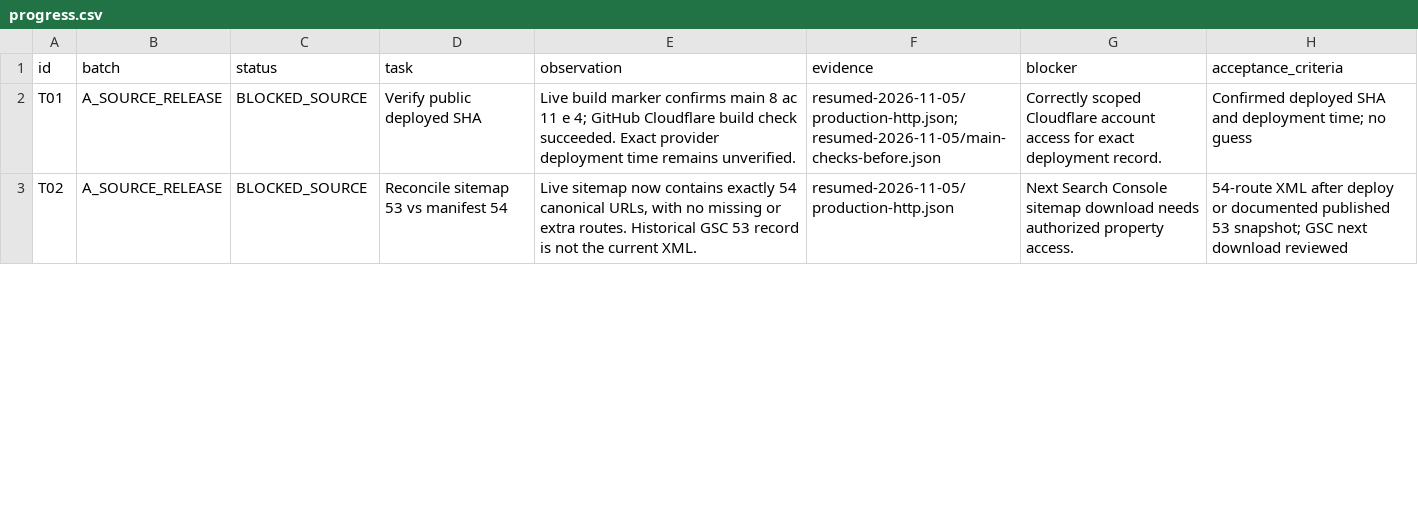
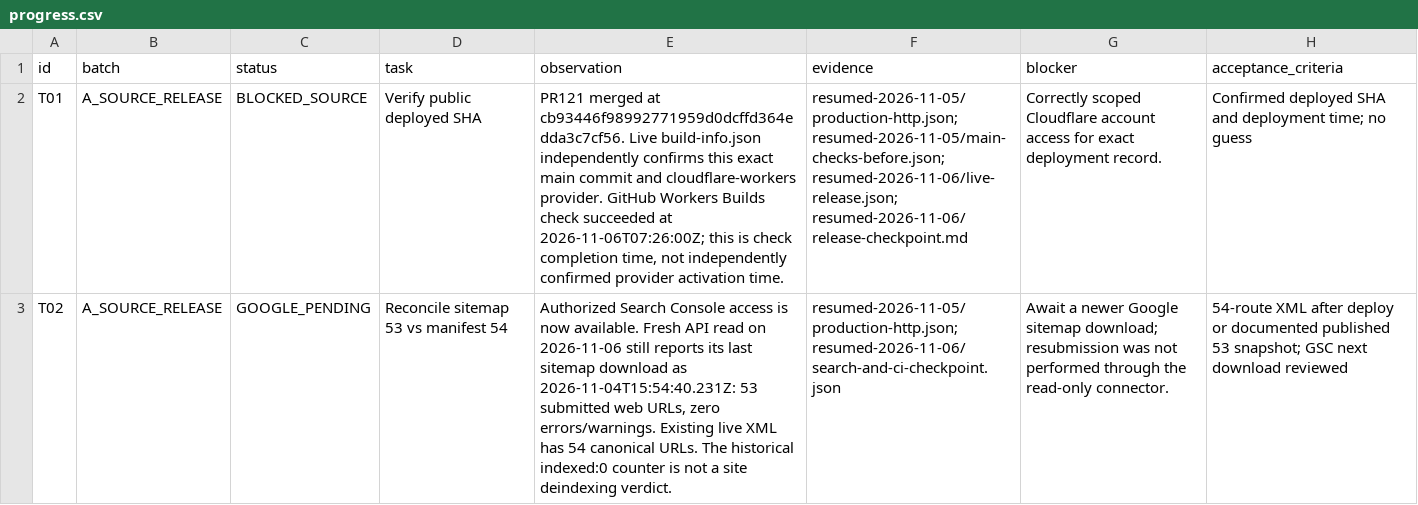
Before and after one commit to Nischhalsubba/nischhalsubba.com.np, a CSV file: reports/portfolio-v6/progress.csv, drawn as a sheet; only a part is shown; the diff covers the shown part only; the diff names each change by its address in the sheet, - before the commit and + after, or states it on an @@ line.

Commit message:
Record verified PR121 release and Search Console checkpoint

```diff
--- a/reports/portfolio-v6/progress.csv
+++ b/reports/portfolio-v6/progress.csv
-E2 (observation): Live build marker confirms main 8 ac 11 e 4; GitHub Cloudflare build check succeeded. Exact provider deployment time remains unverified.
+E2 (observation): PR121 merged at cb93446f98992771959d0dcffd364edda3c7cf56. Live build-info.json independently confirms this exact main commit and cloudflare-workers provider. GitHub Workers Builds check succeeded at 2026-11-06T07:26:00Z; this is check completion time, not independently confirmed provider activation time.
-F2 (evidence): resumed-2026-11-05/production-http.json; resumed-2026-11-05/main-checks-before.json
+F2 (evidence): resumed-2026-11-05/production-http.json; resumed-2026-11-05/main-checks-before.json; resumed-2026-11-06/live-release.json; resumed-2026-11-06/release-checkpoint.md
-C3 (status): BLOCKED_SOURCE
+C3 (status): GOOGLE_PENDING
-E3 (observation): Live sitemap now contains exactly 54 canonical URLs, with no missing or extra routes. Historical GSC 53 record is not the current XML.
+E3 (observation): Authorized Search Console access is now available. Fresh API read on 2026-11-06 still reports its last sitemap download as 2026-11-04T15:54:40.231Z: 53 submitted web URLs, zero errors/warnings. Existing live XML has 54 canonical URLs. The historical indexed:0 counter is not a site deindexing verdict.
-F3 (evidence): resumed-2026-11-05/production-http.json
+F3 (evidence): resumed-2026-11-05/production-http.json; resumed-2026-11-06/search-and-ci-checkpoint.json
-G3 (blocker): Next Search Console sitemap download needs authorized property access.
+G3 (blocker): Await a newer Google sitemap download; resubmission was not performed through the read-only connector.
```
Also changed, not shown: 12 edited cells elsewhere in this file, 6 other files.
